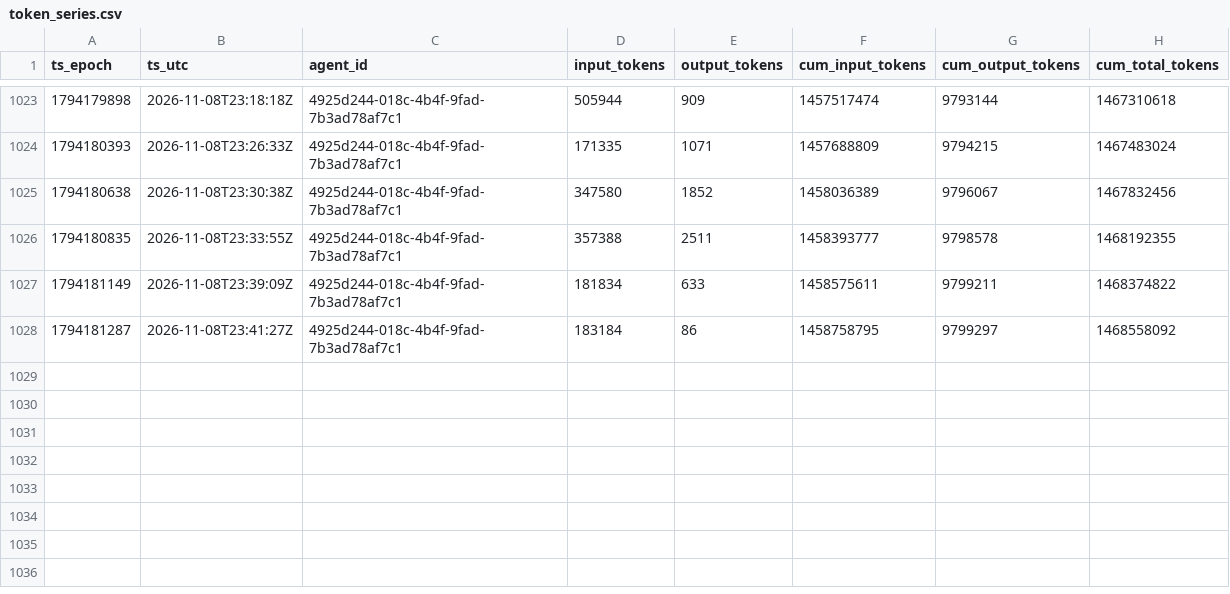
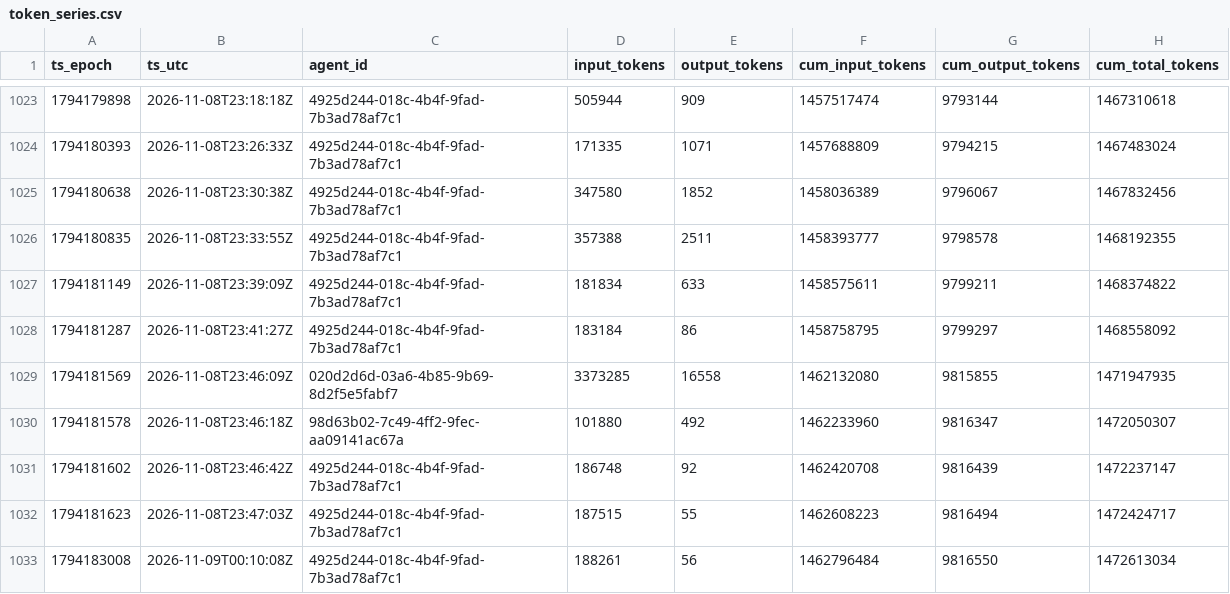
Before and after one commit to sneakers-the-rat/lvds-receiver-official, a CSV file: metrics/token_series.csv, drawn as a sheet; only a part is shown, gaps mark what is left out; the diff names each change by its address in the sheet, - before the commit and + after, or states it on an @@ line.

Commit message:
metrics: watchdog export refresh

```diff
--- a/metrics/token_series.csv
+++ b/metrics/token_series.csv
+row 1029: 1794181569 | 2026-11-08T23:46:09Z | 020d2d6d-03a6-4b85-9b69-8d2f5e5fabf7 | 3373285 | 16558 | 1462132080 | 9815855 | 1471947935
+row 1030: 1794181578 | 2026-11-08T23:46:18Z | 98d63b02-7c49-4ff2-9fec-aa09141ac67a | 101880 | 492 | 1462233960 | 9816347 | 1472050307
+row 1031: 1794181602 | 2026-11-08T23:46:42Z | 4925d244-018c-4b4f-9fad-7b3ad78af7c1 | 186748 | 92 | 1462420708 | 9816439 | 1472237147
+row 1032: 1794181623 | 2026-11-08T23:47:03Z | 4925d244-018c-4b4f-9fad-7b3ad78af7c1 | 187515 | 55 | 1462608223 | 9816494 | 1472424717
+row 1033: 1794183008 | 2026-11-09T00:10:08Z | 4925d244-018c-4b4f-9fad-7b3ad78af7c1 | 188261 | 56 | 1462796484 | 9816550 | 1472613034
```
Also changed, not shown: metrics/agents.csv, metrics/commit_alignment.csv, 3 other files.
